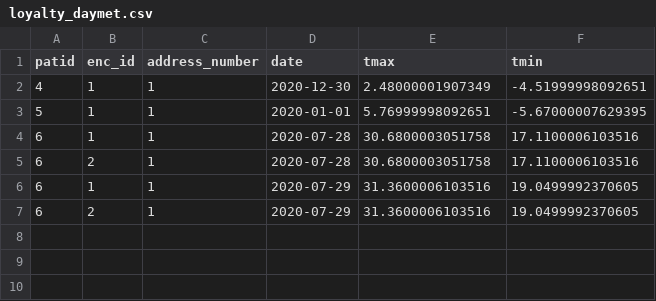
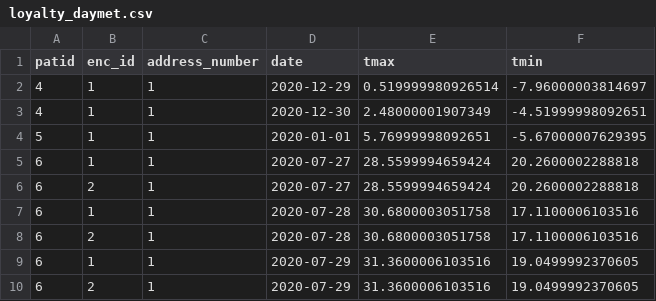
Before and after one commit to petergraffy/DeGAUSS, a CSV file: loyalty_daymet.csv, drawn as a sheet; the diff names each change by its address in the sheet, - before the commit and + after, or states it on an @@ line.

```diff
--- a/loyalty_daymet.csv
+++ b/loyalty_daymet.csv
+row 2: 4 | 1 | 1 | 2020-12-29 | 0.519999980926514 | -7.96000003814697
+row 5: 6 | 1 | 1 | 2020-07-27 | 28.5599994659424 | 20.2600002288818
+row 6: 6 | 2 | 1 | 2020-07-27 | 28.5599994659424 | 20.2600002288818
```
Also changed, not shown: 1 other file.
